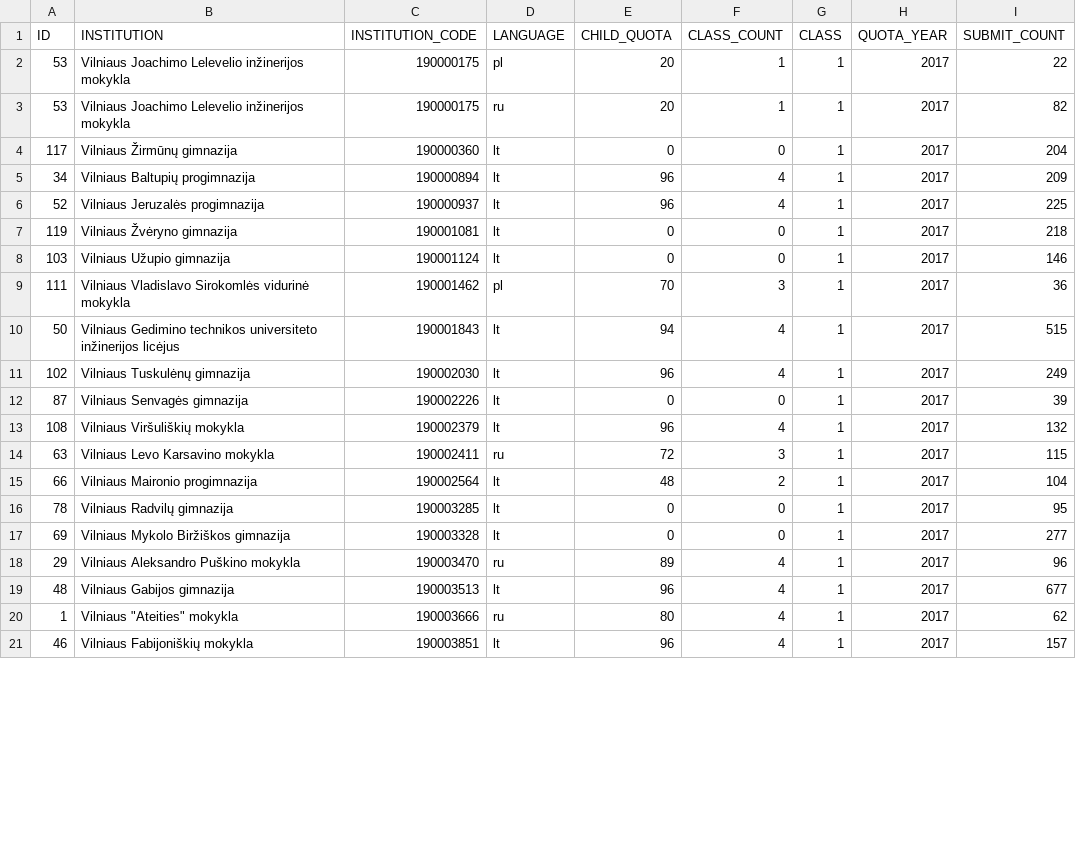
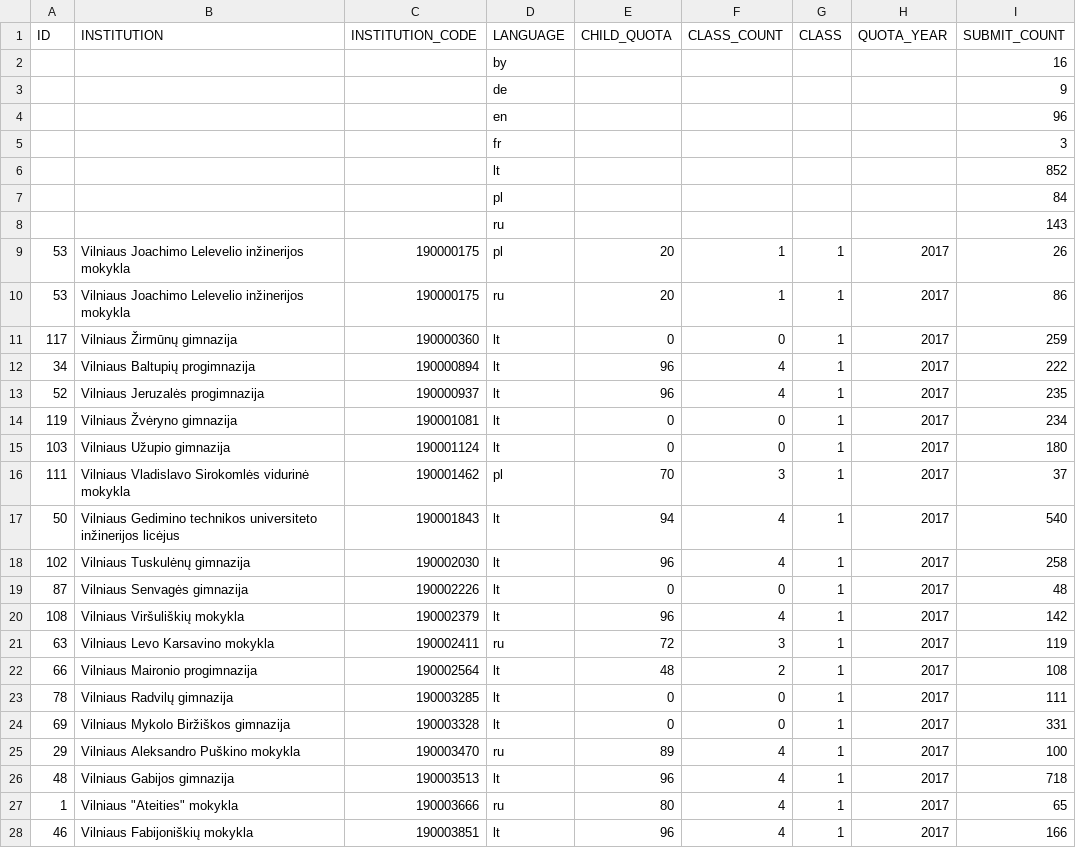
Before and after one commit to vilnius/mokyklos, a CSV file: data/Mokyklu planuojamos komplektacijos2017.csv, drawn as a sheet; only a part is shown; the diff covers the shown part only.

```diff
--- a/data/Mokyklu planuojamos komplektacijos2017.csv
+++ b/data/Mokyklu planuojamos komplektacijos2017.csv
@@ -1,21 +1,28 @@
 ID;INSTITUTION;INSTITUTION_CODE;LANGUAGE;CHILD_QUOTA;CLASS_COUNT;CLASS;QUOTA_YEAR;SUBMIT_COUNT
-53;"Vilniaus Joachimo Lelevelio inžinerijos mokykla";190000175;pl;20;1;1;2017;22
-53;"Vilniaus Joachimo Lelevelio inžinerijos mokykla";190000175;ru;20;1;1;2017;82
-117;"Vilniaus Žirmūnų gimnazija";190000360;lt;0;0;1;2017;204
-34;"Vilniaus Baltupių progimnazija";190000894;lt;96;4;1;2017;209
-52;"Vilniaus Jeruzalės progimnazija";190000937;lt;96;4;1;2017;225
-119;"Vilniaus Žvėryno gimnazija";190001081;lt;0;0;1;2017;218
-103;"Vilniaus Užupio gimnazija";190001124;lt;0;0;1;2017;146
-111;"Vilniaus Vladislavo Sirokomlės vidurinė mokykla";190001462;pl;70;3;1;2017;36
-50;"Vilniaus Gedimino technikos universiteto inžinerijos licėjus";190001843;lt;94;4;1;2017;515
-102;"Vilniaus Tuskulėnų gimnazija";190002030;lt;96;4;1;2017;249
-87;"Vilniaus Senvagės gimnazija";190002226;lt;0;0;1;2017;39
-108;"Vilniaus Viršuliškių mokykla";190002379;lt;96;4;1;2017;132
-63;"Vilniaus Levo Karsavino mokykla";190002411;ru;72;3;1;2017;115
-66;"Vilniaus Maironio progimnazija";190002564;lt;48;2;1;2017;104
-78;"Vilniaus Radvilų gimnazija";190003285;lt;0;0;1;2017;95
-69;"Vilniaus Mykolo Biržiškos gimnazija";190003328;lt;0;0;1;2017;277
-29;"Vilniaus Aleksandro Puškino mokykla";190003470;ru;89;4;1;2017;96
-48;"Vilniaus Gabijos gimnazija";190003513;lt;96;4;1;2017;677
-1;"Vilniaus ""Ateities"" mokykla";190003666;ru;80;4;1;2017;62
-46;"Vilniaus Fabijoniškių mokykla";190003851;lt;96;4;1;2017;157
+;;;by;;;;;16
+;;;de;;;;;9
+;;;en;;;;;96
+;;;fr;;;;;3
+;;;lt;;;;;852
+;;;pl;;;;;84
+;;;ru;;;;;143
+53;"Vilniaus Joachimo Lelevelio inžinerijos mokykla";190000175;pl;20;1;1;2017;26
+53;"Vilniaus Joachimo Lelevelio inžinerijos mokykla";190000175;ru;20;1;1;2017;86
+117;"Vilniaus Žirmūnų gimnazija";190000360;lt;0;0;1;2017;259
+34;"Vilniaus Baltupių progimnazija";190000894;lt;96;4;1;2017;222
+52;"Vilniaus Jeruzalės progimnazija";190000937;lt;96;4;1;2017;235
+119;"Vilniaus Žvėryno gimnazija";190001081;lt;0;0;1;2017;234
+103;"Vilniaus Užupio gimnazija";190001124;lt;0;0;1;2017;180
+111;"Vilniaus Vladislavo Sirokomlės vidurinė mokykla";190001462;pl;70;3;1;2017;37
+50;"Vilniaus Gedimino technikos universiteto inžinerijos licėjus";190001843;lt;94;4;1;2017;540
+102;"Vilniaus Tuskulėnų gimnazija";190002030;lt;96;4;1;2017;258
+87;"Vilniaus Senvagės gimnazija";190002226;lt;0;0;1;2017;48
+108;"Vilniaus Viršuliškių mokykla";190002379;lt;96;4;1;2017;142
+63;"Vilniaus Levo Karsavino mokykla";190002411;ru;72;3;1;2017;119
+66;"Vilniaus Maironio progimnazija";190002564;lt;48;2;1;2017;108
+78;"Vilniaus Radvilų gimnazija";190003285;lt;0;0;1;2017;111
+69;"Vilniaus Mykolo Biržiškos gimnazija";190003328;lt;0;0;1;2017;331
+29;"Vilniaus Aleksandro Puškino mokykla";190003470;ru;89;4;1;2017;100
+48;"Vilniaus Gabijos gimnazija";190003513;lt;96;4;1;2017;718
+1;"Vilniaus ""Ateities"" mokykla";190003666;ru;80;4;1;2017;65
+46;"Vilniaus Fabijoniškių mokykla";190003851;lt;96;4;1;2017;166
```
Also changed, not shown: 1 added row and 84 edited cells elsewhere in this file, 1 other file.
